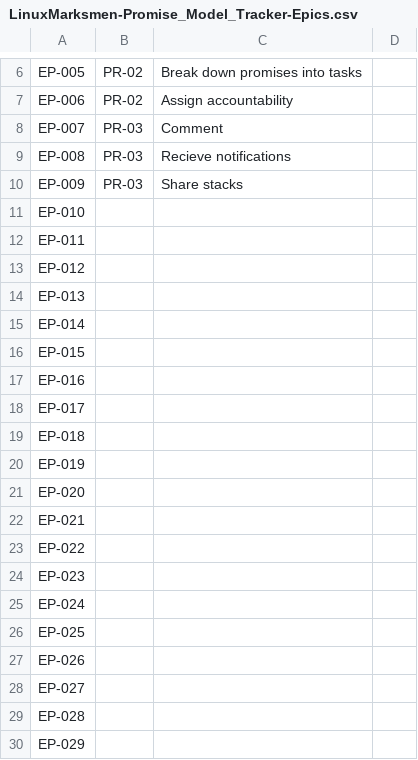
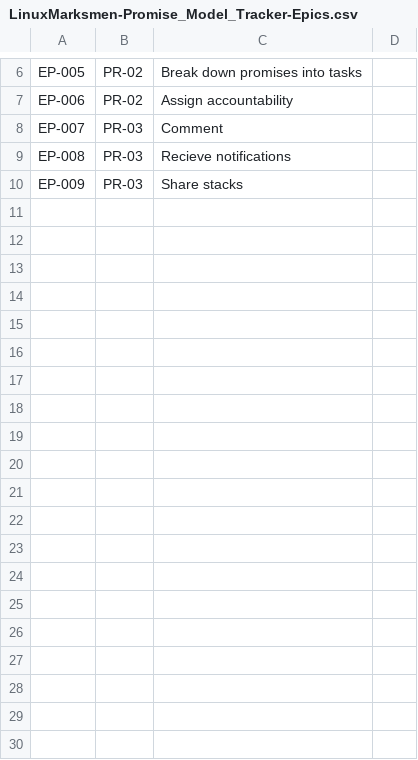
Before and after one commit to CherryTreeGee811/Promise-Model-Online, a CSV file: pmo_pm/LinuxMarksmen-Promise_Model_Tracker-Epics.csv, drawn as a sheet; only a part is shown, gaps mark what is left out; the diff covers the shown part only; the diff names each change by its address in the sheet, - before the commit and + after, or states it on an @@ line.

```diff
--- a/pmo_pm/LinuxMarksmen-Promise_Model_Tracker-Epics.csv
+++ b/pmo_pm/LinuxMarksmen-Promise_Model_Tracker-Epics.csv
-row 11: EP-010
-row 12: EP-011
-row 13: EP-012
-row 14: EP-013
-row 15: EP-014
-row 16: EP-015
-row 17: EP-016
-row 18: EP-017
-row 19: EP-018
-row 20: EP-019
-row 21: EP-020
-row 22: EP-021
-row 23: EP-022
-row 24: EP-023
-row 25: EP-024
-row 26: EP-025
-row 27: EP-026
-row 28: EP-027
-row 29: EP-028
-row 30: EP-029
```
Also changed, not shown: 51 removed rows elsewhere in this file, pmo_pm/LinuxMarksmen-Promise_Model_Tracker-Journeys.csv, 32 other files.
